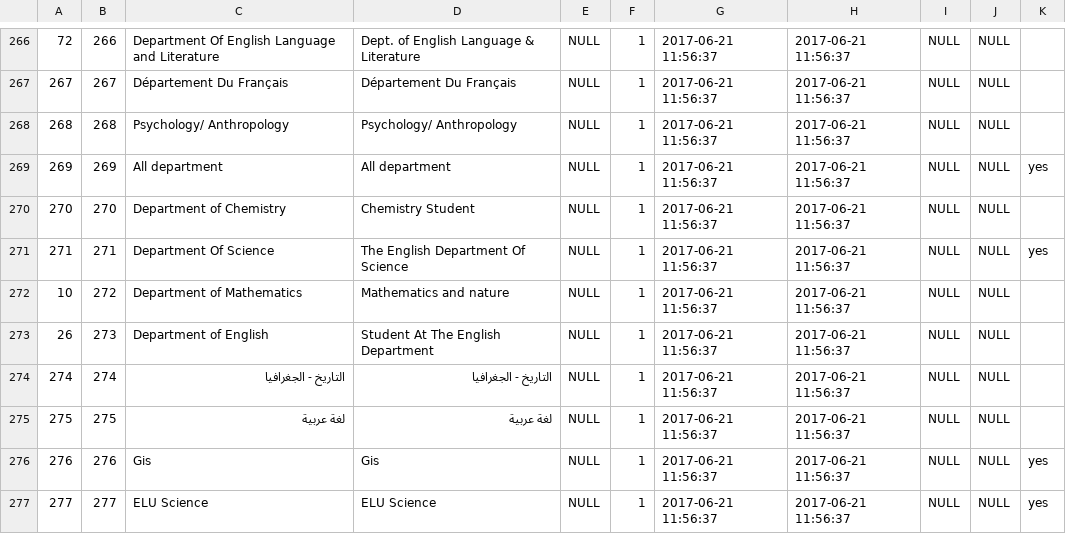
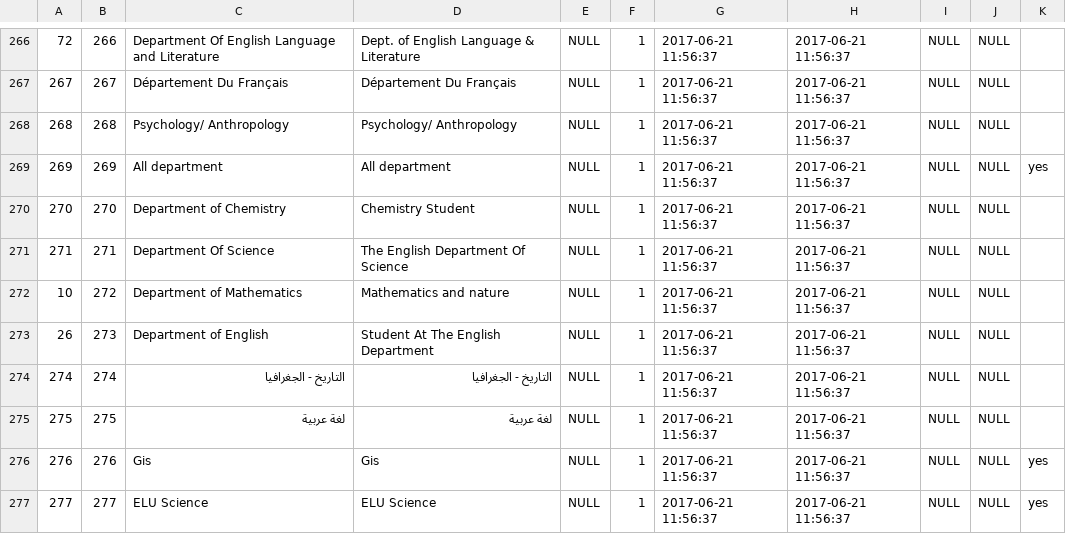
Before and after one commit to jitendra88/important_script, a CSV file: department_sheet.csv, drawn as a sheet; only a part is shown, gaps mark what is left out.

Commit message:
chnages

```diff
--- a/department_sheet.csv
+++ b/department_sheet.csv
@@ -270,3 +270,3 @@
 270,270,Department of Chemistry,Chemistry Student,NULL,1,2017-06-21 11:56:37,2017-06-21 11:56:37,NULL,NULL,
-271,271,Department Of Science,The English Department Of Science,NULL,1,2017-06-21 11:56:37,2017-06-21 11:56:37,NULL,NULL,yes
+271,271,Department Of Science,The English Department Of Science,NULL,1,2017-06-21 11:56:37,2017-06-21 11:56:37,NULL,NULL,
 10,272,Department of Mathematics,Mathematics and nature,NULL,1,2017-06-21 11:56:37,2017-06-21 11:56:37,NULL,NULL,
```
